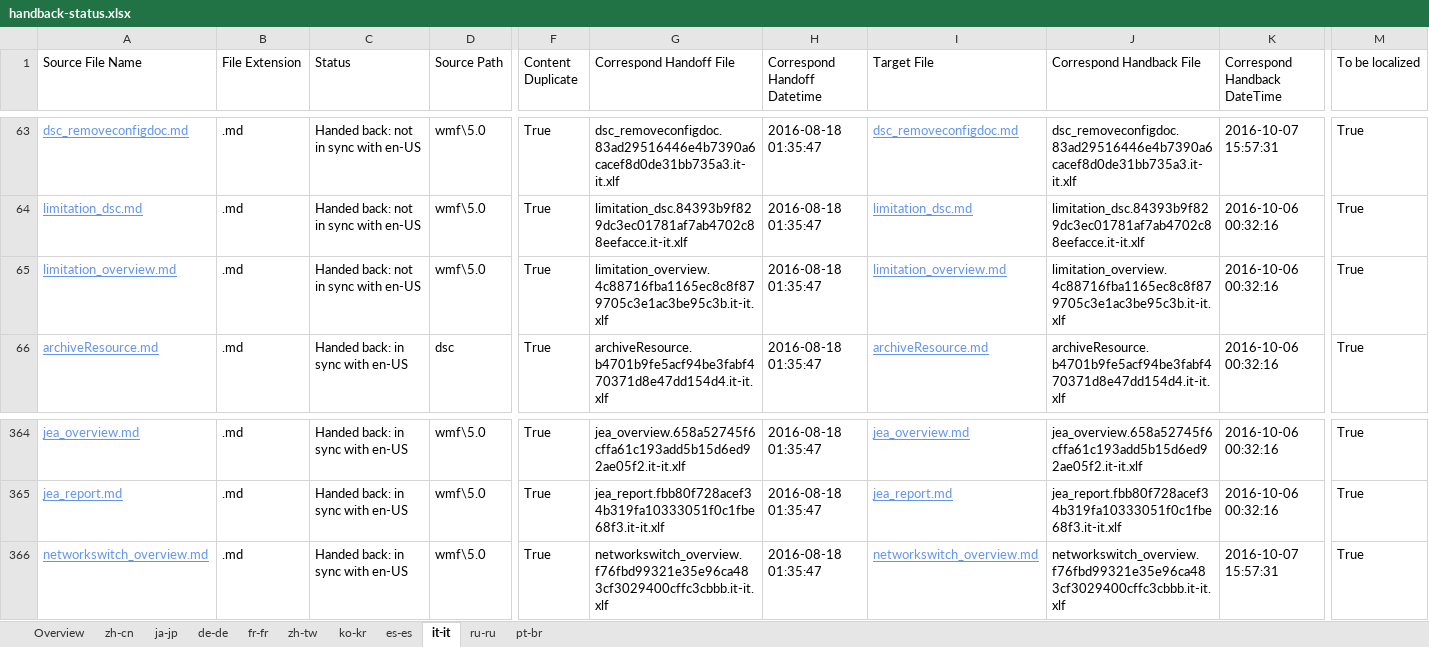
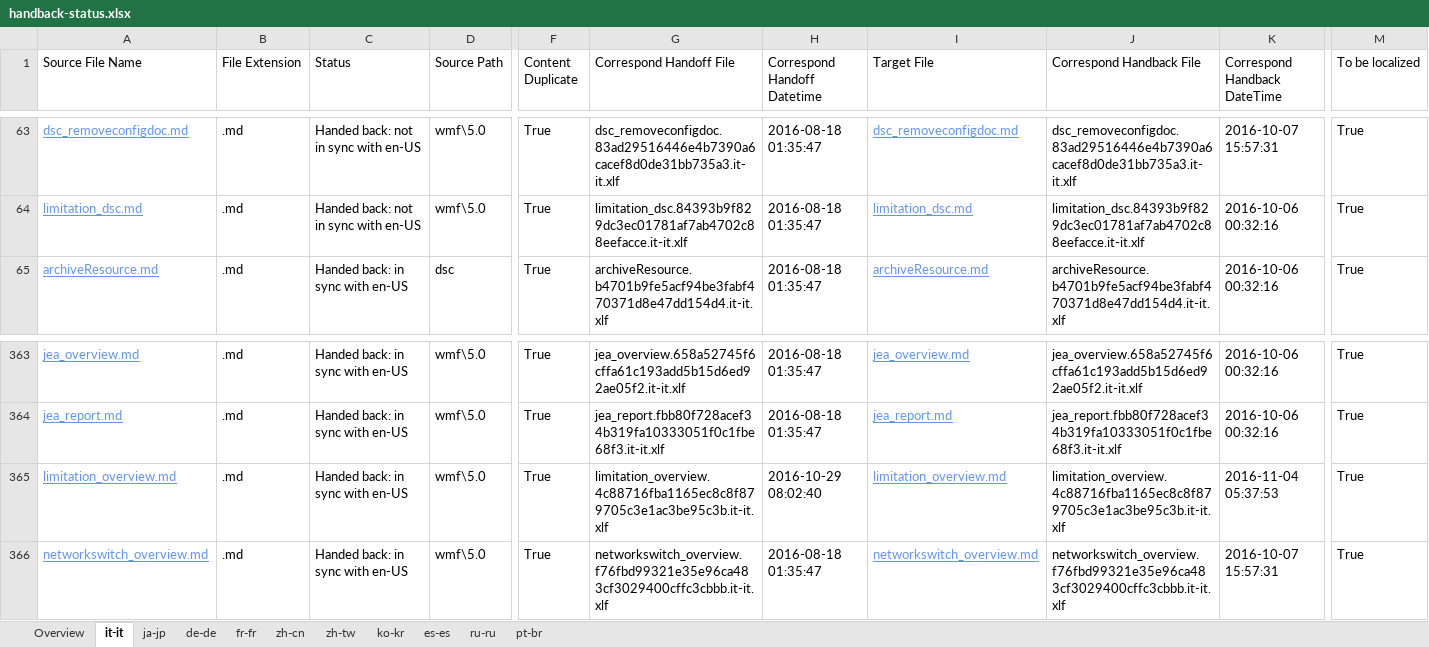
Before and after one commit to SonjaSaltzman/powerShell-Docs.handback, an Excel workbook: ol-handback/PowerShell/powerShell-Docs/live/handback-status.xlsx, sheet it-it, drawn as a sheet; only a part is shown, gaps mark what is left out; values as stored, in another font and other column widths than the file's, no borders; table styles not drawn; removed rows and columns are numbered as before the commit, all else as after; rows hold the shown columns only; the diff names each change by its address in the sheet, - before the commit and + after, or states it on an @@ line.

```diff
--- a/ol-handback/PowerShell/powerShell-Docs/live/handback-status.xlsx (sheet it-it)
+++ b/ol-handback/PowerShell/powerShell-Docs/live/handback-status.xlsx (sheet it-it)
@@ sheet tab order changed: Overview | it-it | ja-jp | de-de | fr-fr | zh-cn | zh-tw | ko-kr | es-es | ru-ru | pt-br @@
-row 65: limitation_overview.md | .md | Handed back: not in sync with en-US | wmf\5.0 | True | limitation_overview.4c88716fba1165ec8c8f879705c3e1ac3be95c3b.it-it.xlf | 2016-08-18 01:35:47 | limitation_overview.md | limitation_overview.4c88716fba1165ec8c8f879705c3e1ac3be95c3b.it-it.xlf | 2016-10-06 00:32:16 | True
+row 365: limitation_overview.md | .md | Handed back: in sync with en-US | wmf\5.0 | True | limitation_overview.4c88716fba1165ec8c8f879705c3e1ac3be95c3b.it-it.xlf | 2016-10-29 08:02:40 | limitation_overview.md | limitation_overview.4c88716fba1165ec8c8f879705c3e1ac3be95c3b.it-it.xlf | 2016-11-04 05:37:53 | True
```
Also changed, not shown: sheet Overview, ol-handback/PowerShell/powerShell-Docs/live/localization-status.xlsx.
